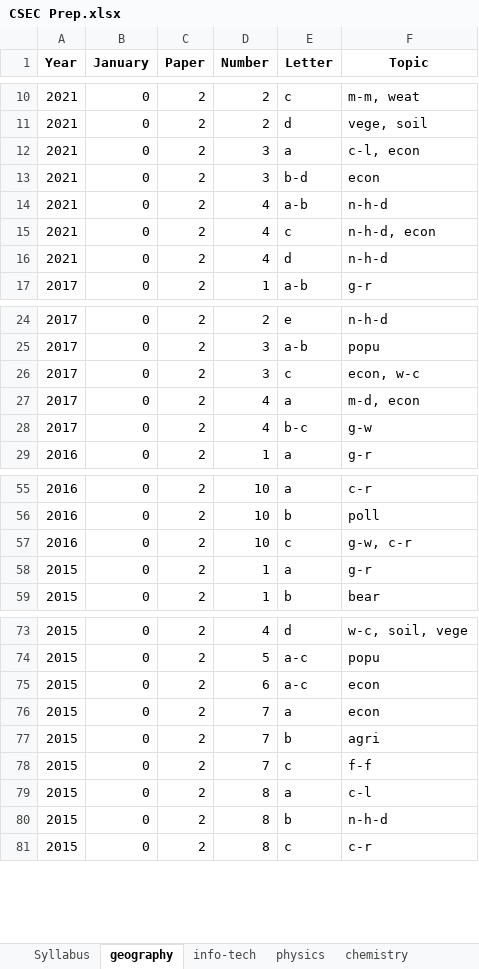
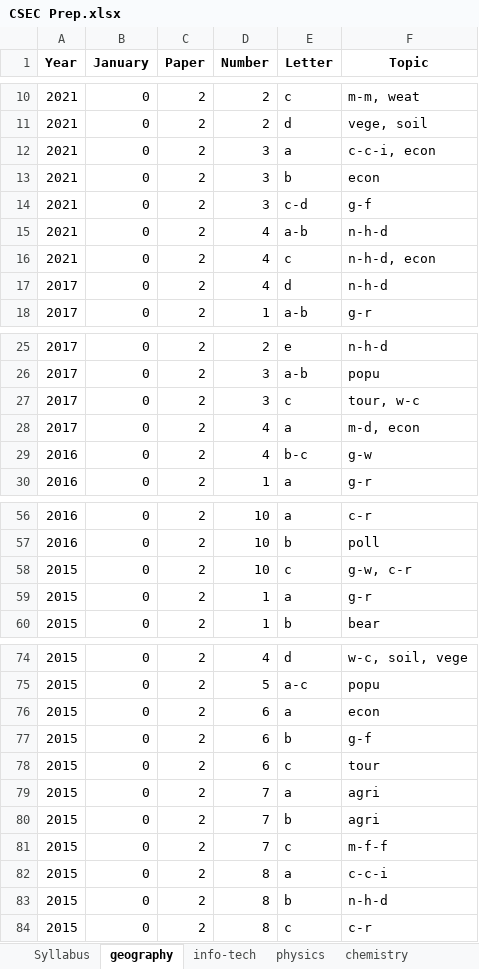
Before and after one commit to CXC-Prep/CSEC-Prep, an Excel workbook: CSEC Prep.xlsx, sheet geography, drawn as a sheet; only a part is shown, gaps mark what is left out; values as stored, in another font and other column widths than the file's, no borders; charts and pictures not drawn; addresses are those after the commit; the diff covers the shown part only; the diff names each change by its address in the sheet, - before the commit and + after, or states it on an @@ line.

Commit message:
Updated geography database

```diff
--- a/CSEC Prep.xlsx (sheet geography)
+++ b/CSEC Prep.xlsx (sheet geography)
-F12 (Topic): c-l, econ
+F12 (Topic): c-c-i, econ
-E13 (Letter): b-d
+E13 (Letter): b
+row 14: 2021 | 0 | 2 | 3 | c-d | g-f
-A17 (Year): 2021
+A17 (Year): 2017
-F27 (Topic): econ, w-c
+F27 (Topic): tour, w-c
-A29 (Year): 2017
+A29 (Year): 2016
-A58 (Year): 2016
+A58 (Year): 2015
-E76 (Letter): a-c
+E76 (Letter): a
+row 77: 2015 | 0 | 2 | 6 | b | g-f
+row 78: 2015 | 0 | 2 | 6 | c | tour
-F79 (Topic): econ
+F79 (Topic): agri
-F81 (Topic): f-f
+F81 (Topic): m-f-f
-F82 (Topic): c-l
+F82 (Topic): c-c-i
```
Also changed, not shown: 76 added rows and 3 edited cells elsewhere in this sheet, sheet Syllabus, sheet Summary, 1 other file.
